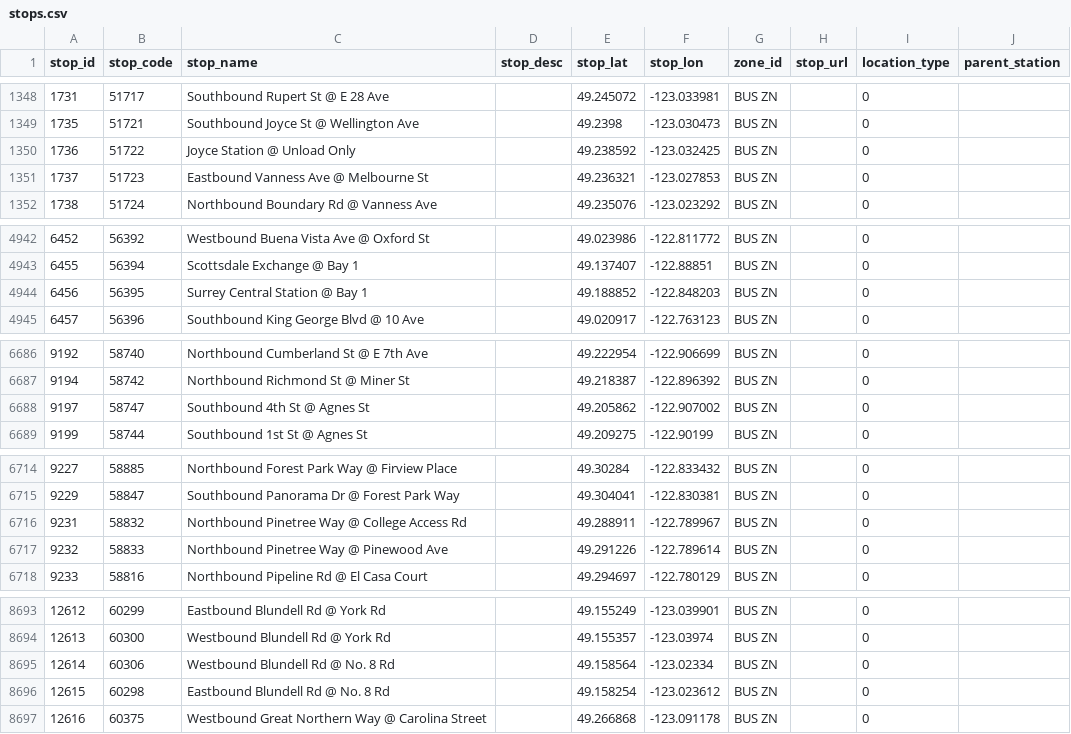
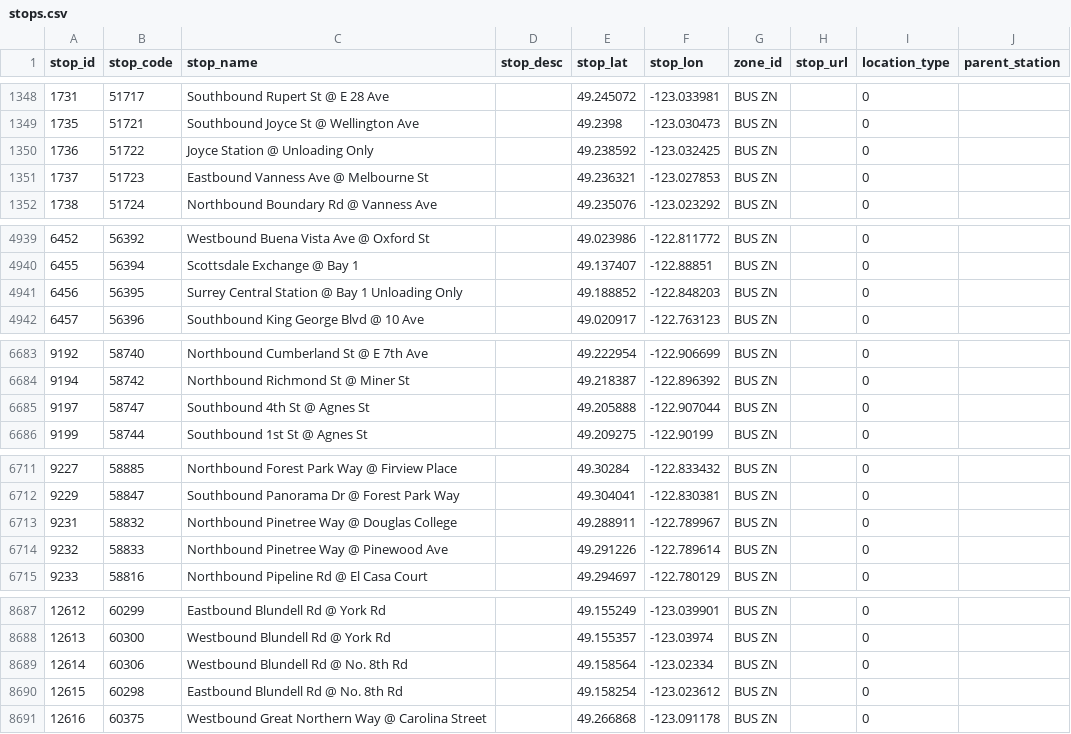
Before and after one commit to carsonyl/translink-derived-datasets, a CSV file: datasets/stops.csv, drawn as a sheet; only a part is shown, gaps mark what is left out; the diff covers the shown part only.

Commit message:
Stops 2020-11-20.

```diff
--- a/datasets/stops.csv
+++ b/datasets/stops.csv
@@ -1349,3 +1349,3 @@ stop_id,stop_code,stop_name,stop_desc,stop_lat,stop_lon,zone_id,stop_url,locatio
 1735,51721,Southbound Joyce St @ Wellington Ave,,49.2398,-123.030473,BUS ZN,,0,
-1736,51722,Joyce Station @ Unload Only,,49.238592,-123.032425,BUS ZN,,0,
+1736,51722,Joyce Station @ Unloading Only,,49.238592,-123.032425,BUS ZN,,0,
 1737,51723,Eastbound Vanness Ave @ Melbourne St,,49.236321,-123.027853,BUS ZN,,0,
@@ -4943,3 +4940,3 @@ stop_id,stop_code,stop_name,stop_desc,stop_lat,stop_lon,zone_id,stop_url,locatio
 6455,56394,Scottsdale Exchange @ Bay 1,,49.137407,-122.88851,BUS ZN,,0,
-6456,56395,Surrey Central Station @ Bay 1,,49.188852,-122.848203,BUS ZN,,0,
+6456,56395,Surrey Central Station @ Bay 1 Unloading Only,,49.188852,-122.848203,BUS ZN,,0,
 6457,56396,Southbound King George Blvd @ 10 Ave,,49.020917,-122.763123,BUS ZN,,0,
@@ -6687,3 +6684,3 @@ stop_id,stop_code,stop_name,stop_desc,stop_lat,stop_lon,zone_id,stop_url,locatio
 9194,58742,Northbound Richmond St @ Miner St,,49.218387,-122.896392,BUS ZN,,0,
-9197,58747,Southbound 4th St @ Agnes St,,49.205862,-122.907002,BUS ZN,,0,
+9197,58747,Southbound 4th St @ Agnes St,,49.205888,-122.907044,BUS ZN,,0,
 9199,58744,Southbound 1st St @ Agnes St,,49.209275,-122.90199,BUS ZN,,0,
@@ -6715,3 +6712,3 @@ stop_id,stop_code,stop_name,stop_desc,stop_lat,stop_lon,zone_id,stop_url,locatio
 9229,58847,Southbound Panorama Dr @ Forest Park Way,,49.304041,-122.830381,BUS ZN,,0,
-9231,58832,Northbound Pinetree Way @ College Access Rd,,49.288911,-122.789967,BUS ZN,,0,
+9231,58832,Northbound Pinetree Way @ Douglas College,,49.288911,-122.789967,BUS ZN,,0,
 9232,58833,Northbound Pinetree Way @ Pinewood Ave,,49.291226,-122.789614,BUS ZN,,0,
@@ -8694,4 +8688,4 @@ stop_id,stop_code,stop_name,stop_desc,stop_lat,stop_lon,zone_id,stop_url,locatio
 12613,60300,Westbound Blundell Rd @ York Rd,,49.155357,-123.03974,BUS ZN,,0,
-12614,60306,Westbound Blundell Rd @ No. 8 Rd,,49.158564,-123.02334,BUS ZN,,0,
-12615,60298,Eastbound Blundell Rd @ No. 8 Rd,,49.158254,-123.023612,BUS ZN,,0,
+12614,60306,Westbound Blundell Rd @ No. 8th Rd,,49.158564,-123.02334,BUS ZN,,0,
+12615,60298,Eastbound Blundell Rd @ No. 8th Rd,,49.158254,-123.023612,BUS ZN,,0,
 12616,60375,Westbound Great Northern Way @ Carolina Street,,49.266868,-123.091178,BUS ZN,,0,
```
Also changed, not shown: 7 removed rows and 10 edited cells elsewhere in this file, 1 other file.
